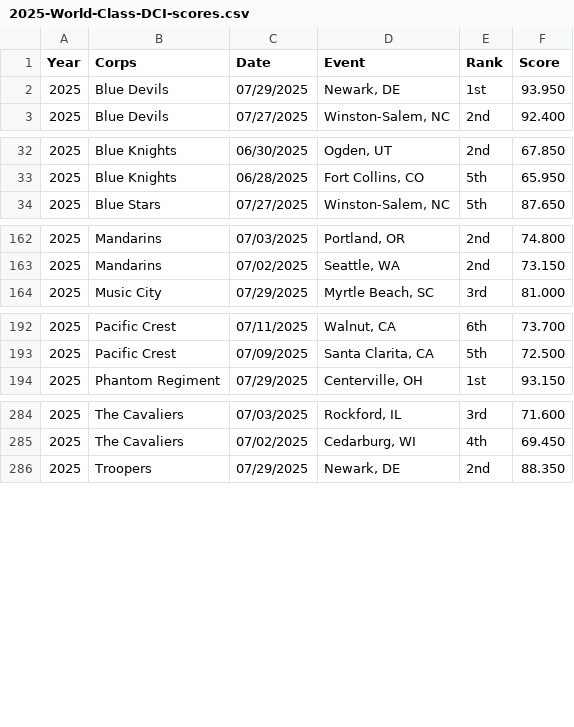
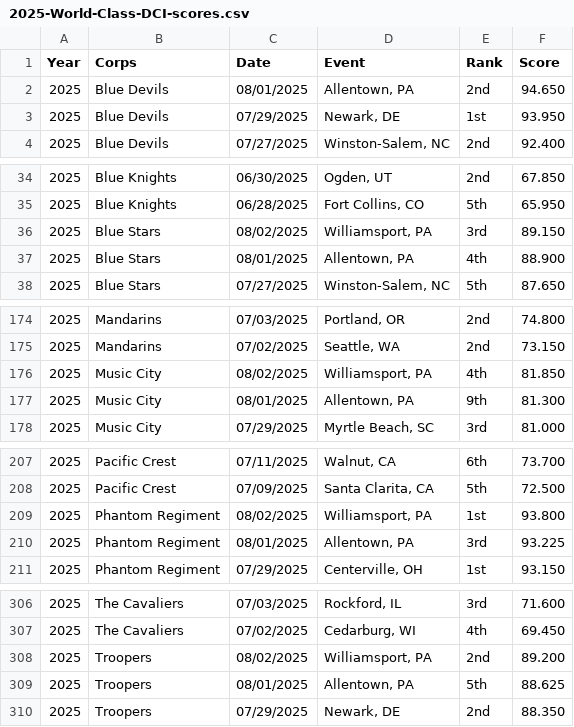
Before and after one commit to aggieed97/Drum-Corps-International, a CSV file: pages/2025-World-Class-DCI-scores.csv, drawn as a sheet; only a part is shown, gaps mark what is left out; the diff covers the shown part only; the diff names each change by its address in the sheet, - before the commit and + after, or states it on an @@ line.

Commit message:
Update Final Scores

```diff
--- a/pages/2025-World-Class-DCI-scores.csv
+++ b/pages/2025-World-Class-DCI-scores.csv
+row 2: 2025 | Blue Devils | 08/01/2025 | Allentown, PA | 2nd | 94.650
+row 36: 2025 | Blue Stars | 08/02/2025 | Williamsport, PA | 3rd | 89.150
+row 37: 2025 | Blue Stars | 08/01/2025 | Allentown, PA | 4th | 88.900
+row 176: 2025 | Music City | 08/02/2025 | Williamsport, PA | 4th | 81.850
+row 177: 2025 | Music City | 08/01/2025 | Allentown, PA | 9th | 81.300
+row 209: 2025 | Phantom Regiment | 08/02/2025 | Williamsport, PA | 1st | 93.800
+row 210: 2025 | Phantom Regiment | 08/01/2025 | Allentown, PA | 3rd | 93.225
+row 308: 2025 | Troopers | 08/02/2025 | Williamsport, PA | 2nd | 89.200
+row 309: 2025 | Troopers | 08/01/2025 | Allentown, PA | 5th | 88.625
```
Also changed, not shown: 15 added rows elsewhere in this file.
